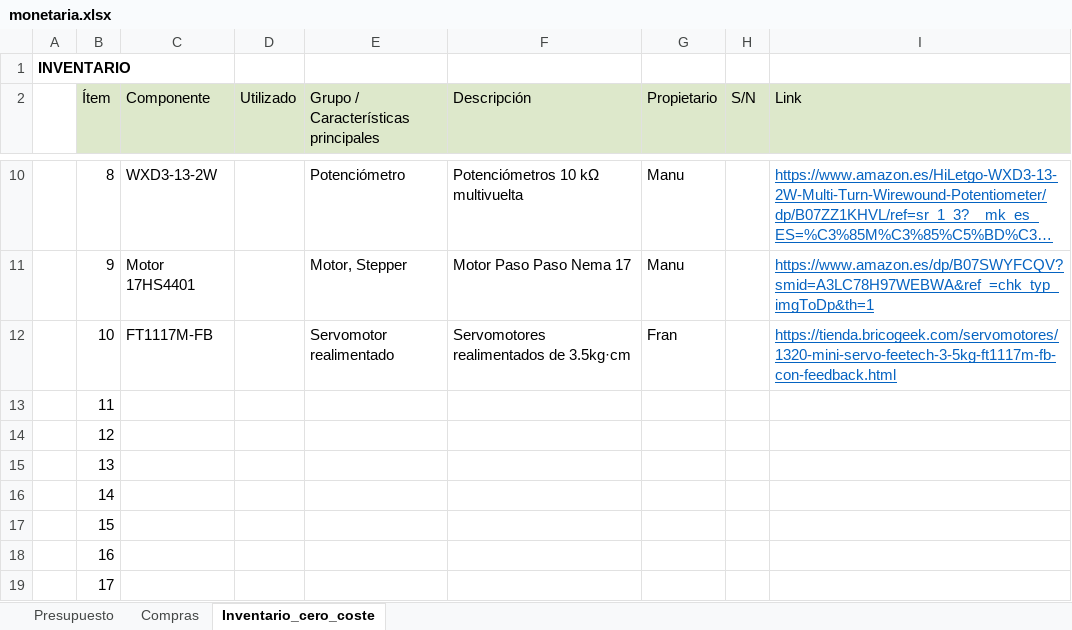
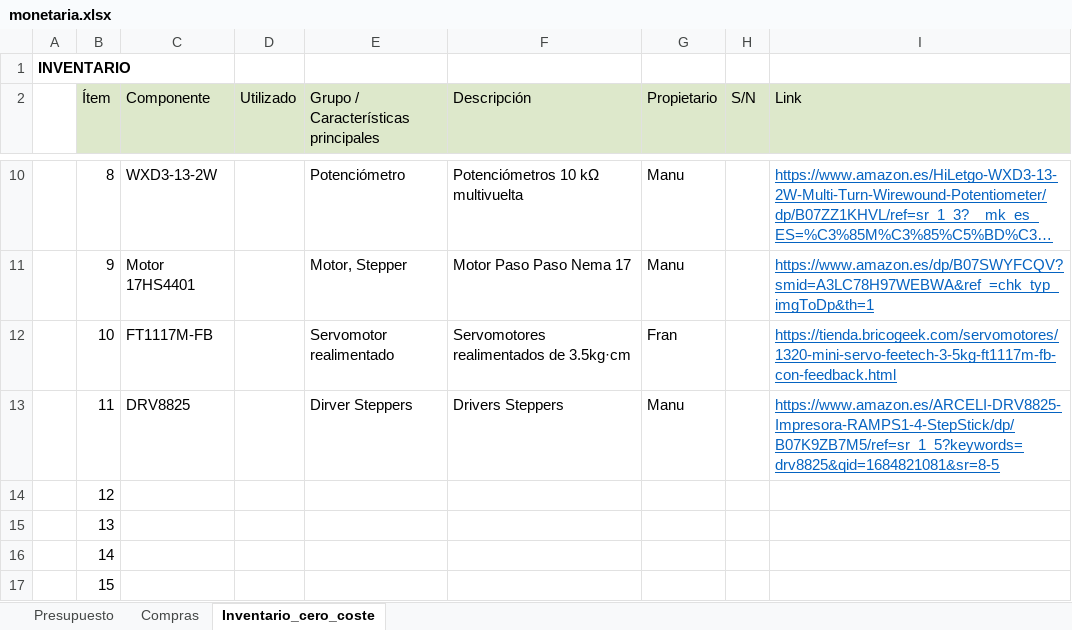
Before and after one commit to ManuelHuesoBejar/Subj_Robotics, an Excel workbook: docs/gestion/monetaria.xlsx, sheet Inventario_cero_coste, drawn as a sheet; only a part is shown, gaps mark what is left out; the shorter side is filled out with more unchanged rows; long unchanged cells end in …; values as stored, in another font and other column widths than the file's, no borders; the diff names each change by its address in the sheet, - before the commit and + after, or states it on an @@ line.

Commit message:
Incluidos los drivers

```diff
--- a/docs/gestion/monetaria.xlsx (sheet Inventario_cero_coste)
+++ b/docs/gestion/monetaria.xlsx (sheet Inventario_cero_coste)
-C13 (Componente): (empty)
+C13 (Componente): DRV8825
-E13: (empty)
+E13: Dirver Steppers
-F13 (Descripción): (empty)
+F13 (Descripción): Drivers Steppers
-G13 (Propietario): (empty)
+G13 (Propietario): Manu
-I13 (Link): (empty)
+I13 (Link): https://www.amazon.es/ARCELI-DRV8825-Impresora-RAMPS1-4-StepStick/dp/B07K9ZB7M5/ref=sr_1_5?keywords=drv8825&qid=1684821081&sr=8-5
```
Also changed, not shown: sheet Compras, sheet Presupuesto.
